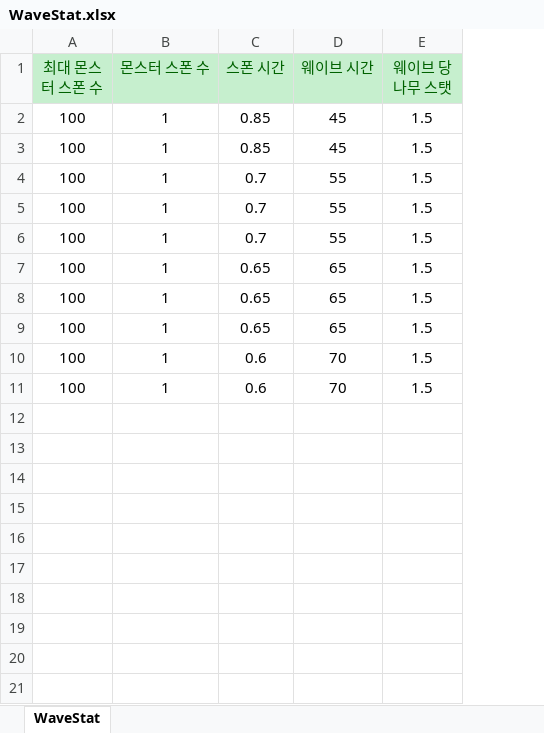
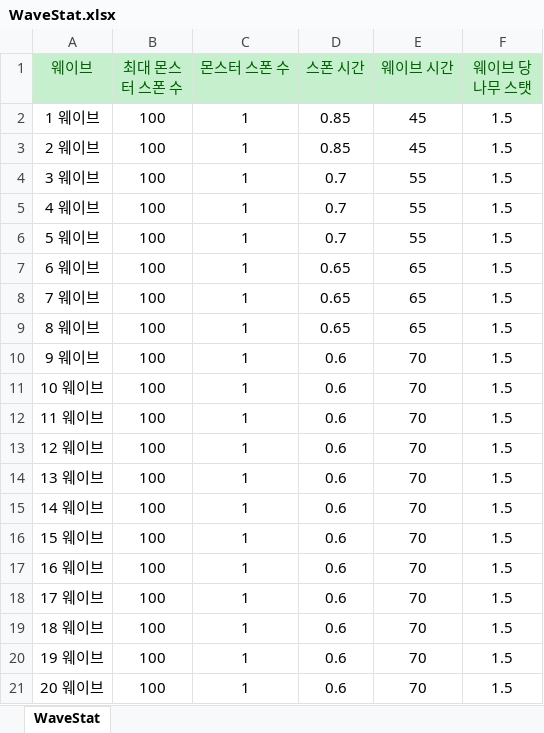
Before and after one commit to totohazima/Brotato, an Excel workbook: Assets/Resources/CSV.data/WaveStat.xlsx, sheet WaveStat, drawn as a sheet; values as stored, in another font and other column widths than the file's, no borders; the diff names each change by its address in the sheet, - before the commit and + after, or states it on an @@ line.

```diff
--- a/Assets/Resources/CSV.data/WaveStat.xlsx (sheet WaveStat)
+++ b/Assets/Resources/CSV.data/WaveStat.xlsx (sheet WaveStat)
+column A (웨이브), rows 2-11: 1 웨이브 | 2 웨이브 | 3 웨이브 | 4 웨이브 | 5 웨이브 | 6 웨이브 | 7 웨이브 | 8 웨이브 | 9 웨이브 | 10 웨이브
+row 12: 11 웨이브 | 100 | 1 | 0.6 | 70 | 1.5
+row 13: 12 웨이브 | 100 | 1 | 0.6 | 70 | 1.5
+row 14: 13 웨이브 | 100 | 1 | 0.6 | 70 | 1.5
+row 15: 14 웨이브 | 100 | 1 | 0.6 | 70 | 1.5
+row 16: 15 웨이브 | 100 | 1 | 0.6 | 70 | 1.5
+row 17: 16 웨이브 | 100 | 1 | 0.6 | 70 | 1.5
+row 18: 17 웨이브 | 100 | 1 | 0.6 | 70 | 1.5
+row 19: 18 웨이브 | 100 | 1 | 0.6 | 70 | 1.5
+row 20: 19 웨이브 | 100 | 1 | 0.6 | 70 | 1.5
+row 21: 20 웨이브 | 100 | 1 | 0.6 | 70 | 1.5
```
Also changed, not shown: Assets/Resources/CSV.data/ItemText.xlsx, 32 other files.
